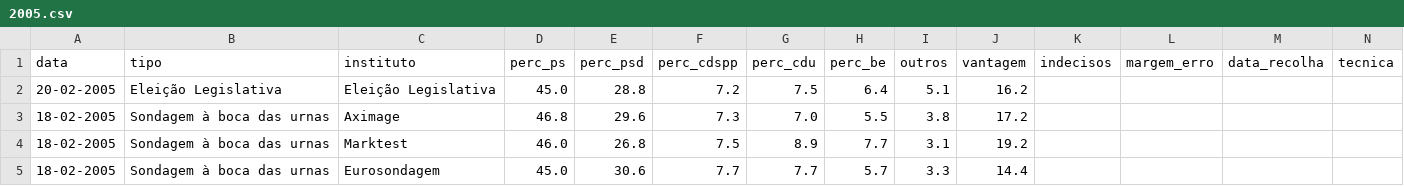
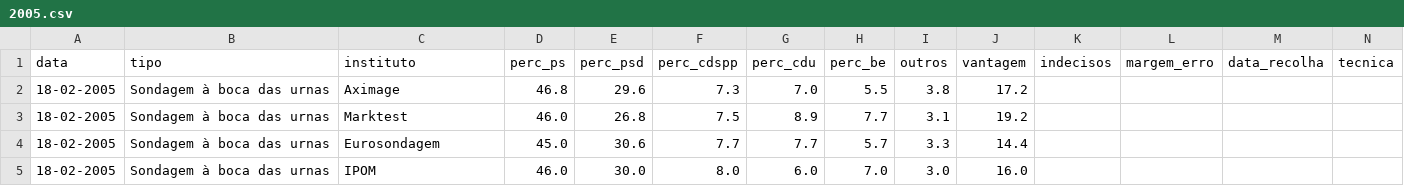
Before and after one commit to centraldedados/eleicoes-sondagens, a CSV file: data/2005.csv, drawn as a sheet; only a part is shown; the shorter side is filled out with more unchanged rows; the diff names each change by its address in the sheet, - before the commit and + after, or states it on an @@ line.

Commit message:
Removi resultado de cada eleição Adicionei sondagem de 1999 README mais completo

```diff
--- a/data/2005.csv
+++ b/data/2005.csv
-row 2: 20-02-2005 | Eleição Legislativa | Eleição Legislativa | 45.0 | 28.8 | 7.2 | 7.5 | 6.4 | 5.1 | 16.2
```
Also changed, not shown: data/2002.csv, data/2009.csv, 4 other files.
